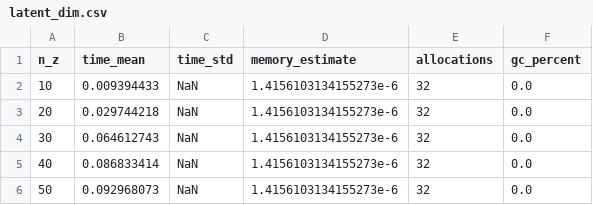
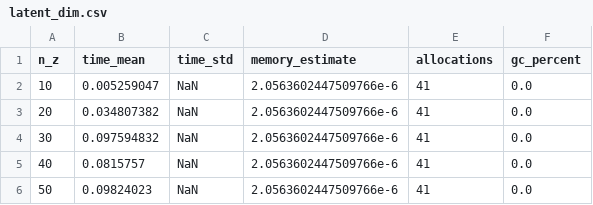
Before and after one commit to PritRaj1/KAEM-profile, a CSV file: benches/results/latent_dim.csv, drawn as a sheet.

```diff
--- a/benches/results/latent_dim.csv
+++ b/benches/results/latent_dim.csv
@@ -1,6 +1,6 @@
 n_z,time_mean,time_std,memory_estimate,allocations,gc_percent
-10,0.009394433,NaN,1.4156103134155273e-6,32,0.0
-20,0.029744218,NaN,1.4156103134155273e-6,32,0.0
-30,0.064612743,NaN,1.4156103134155273e-6,32,0.0
-40,0.086833414,NaN,1.4156103134155273e-6,32,0.0
-50,0.092968073,NaN,1.4156103134155273e-6,32,0.0
+10,0.005259047,NaN,2.0563602447509766e-6,41,0.0
+20,0.034807382,NaN,2.0563602447509766e-6,41,0.0
+30,0.097594832,NaN,2.0563602447509766e-6,41,0.0
+40,0.0815757,NaN,2.0563602447509766e-6,41,0.0
+50,0.09824023,NaN,2.0563602447509766e-6,41,0.0
```
Also changed, not shown: 22 other files.
